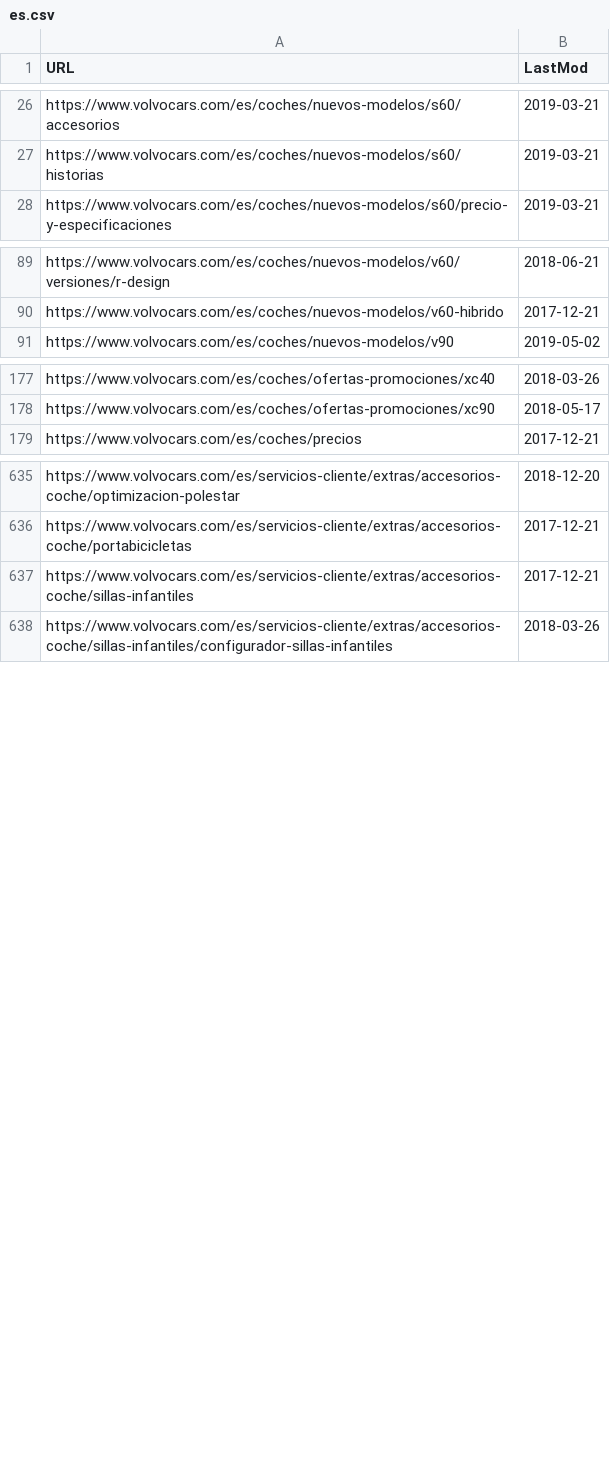
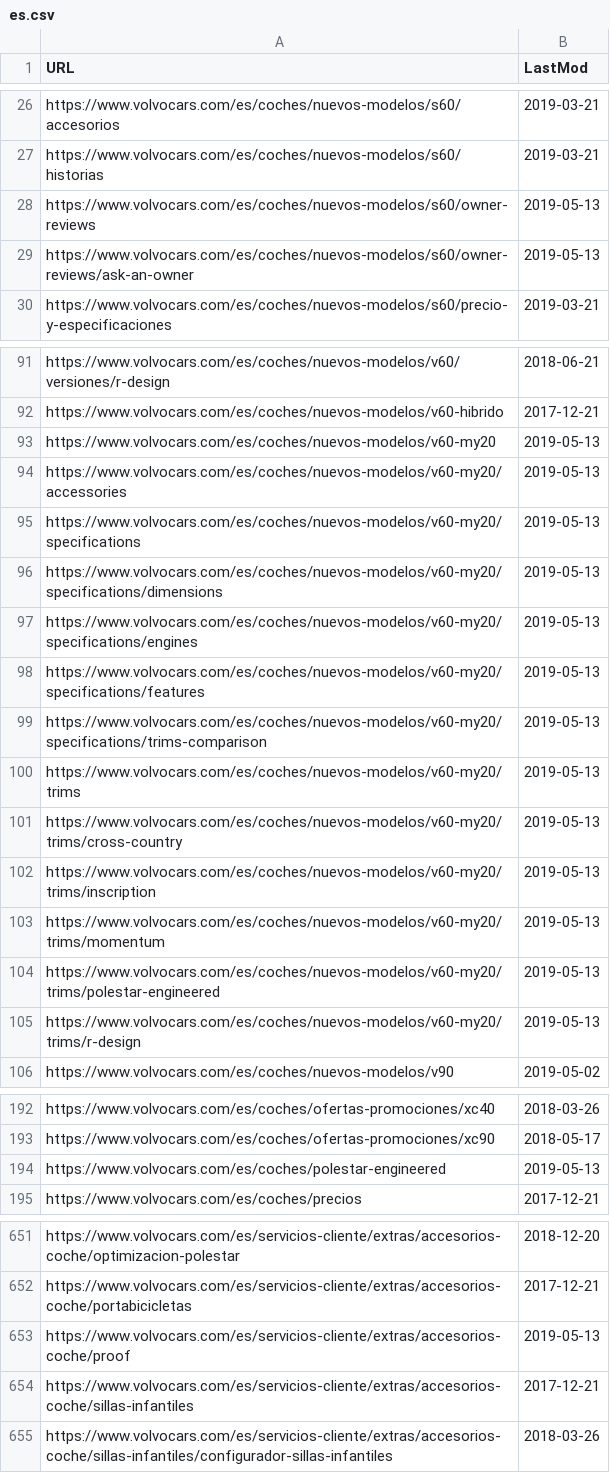
Before and after one commit to allenbargi/volvo-meter, a CSV file: data/markets/es.csv, drawn as a sheet; only a part is shown, gaps mark what is left out; the diff covers the shown part only; the diff names each change by its address in the sheet, - before the commit and + after, or states it on an @@ line.

```diff
--- a/data/markets/es.csv
+++ b/data/markets/es.csv
+row 28: https://www.volvocars.com/es/coches/nuevos-modelos/s60/owner-reviews | 2019-05-13
+row 29: https://www.volvocars.com/es/coches/nuevos-modelos/s60/owner-reviews/ask-an-owner | 2019-05-13
+row 93: https://www.volvocars.com/es/coches/nuevos-modelos/v60-my20 | 2019-05-13
+row 94: https://www.volvocars.com/es/coches/nuevos-modelos/v60-my20/accessories | 2019-05-13
+row 95: https://www.volvocars.com/es/coches/nuevos-modelos/v60-my20/specifications | 2019-05-13
+row 96: https://www.volvocars.com/es/coches/nuevos-modelos/v60-my20/specifications/dimensions | 2019-05-13
+row 97: https://www.volvocars.com/es/coches/nuevos-modelos/v60-my20/specifications/engines | 2019-05-13
+row 98: https://www.volvocars.com/es/coches/nuevos-modelos/v60-my20/specifications/features | 2019-05-13
+row 99: https://www.volvocars.com/es/coches/nuevos-modelos/v60-my20/specifications/trims-comparison | 2019-05-13
+row 100: https://www.volvocars.com/es/coches/nuevos-modelos/v60-my20/trims | 2019-05-13
+row 101: https://www.volvocars.com/es/coches/nuevos-modelos/v60-my20/trims/cross-country | 2019-05-13
+row 102: https://www.volvocars.com/es/coches/nuevos-modelos/v60-my20/trims/inscription | 2019-05-13
+row 103: https://www.volvocars.com/es/coches/nuevos-modelos/v60-my20/trims/momentum | 2019-05-13
+row 104: https://www.volvocars.com/es/coches/nuevos-modelos/v60-my20/trims/polestar-engineered | 2019-05-13
+row 105: https://www.volvocars.com/es/coches/nuevos-modelos/v60-my20/trims/r-design | 2019-05-13
+row 194: https://www.volvocars.com/es/coches/polestar-engineered | 2019-05-13
+row 653: https://www.volvocars.com/es/servicios-cliente/extras/accesorios-coche/proof | 2019-05-13
```
Also changed, not shown: 1 edited cell elsewhere in this file, data/markets/at.csv, data/markets/de-ch.csv, 25 other files.
